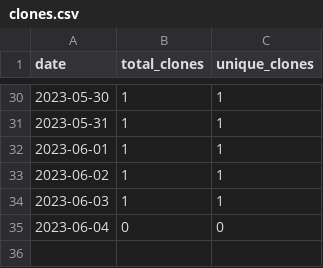
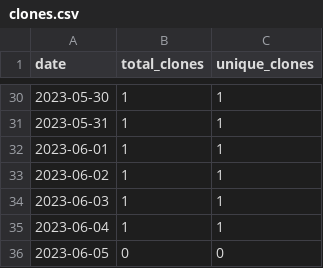
Before and after one commit to merrymitch/COMP5120, a CSV file: .traffic/clones.csv, drawn as a sheet; only a part is shown, gaps mark what is left out.

Commit message:
Updating repository traffic

```diff
--- a/.traffic/clones.csv
+++ b/.traffic/clones.csv
@@ -34,2 +34,3 @@ date,total_clones,unique_clones
 2023-06-03,1,1
-2023-06-04,0,0
+2023-06-04,1,1
+2023-06-05,0,0
```
Also changed, not shown: .traffic/views.csv, 3 other files.
